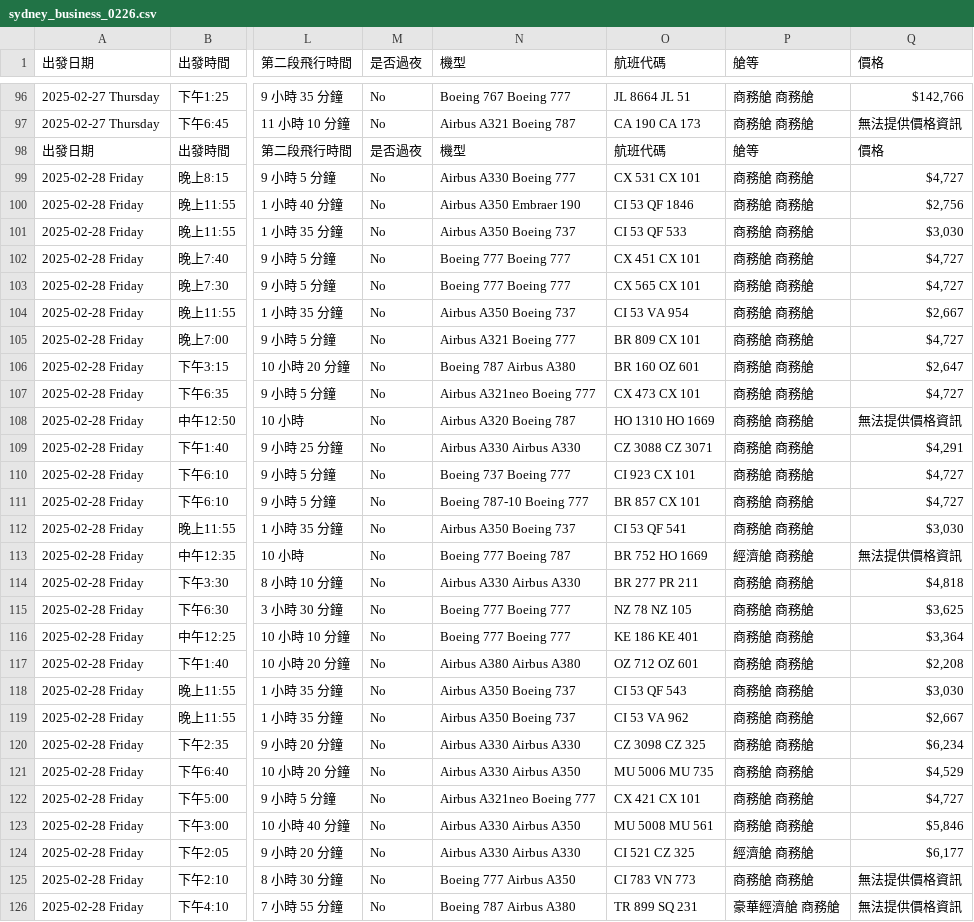
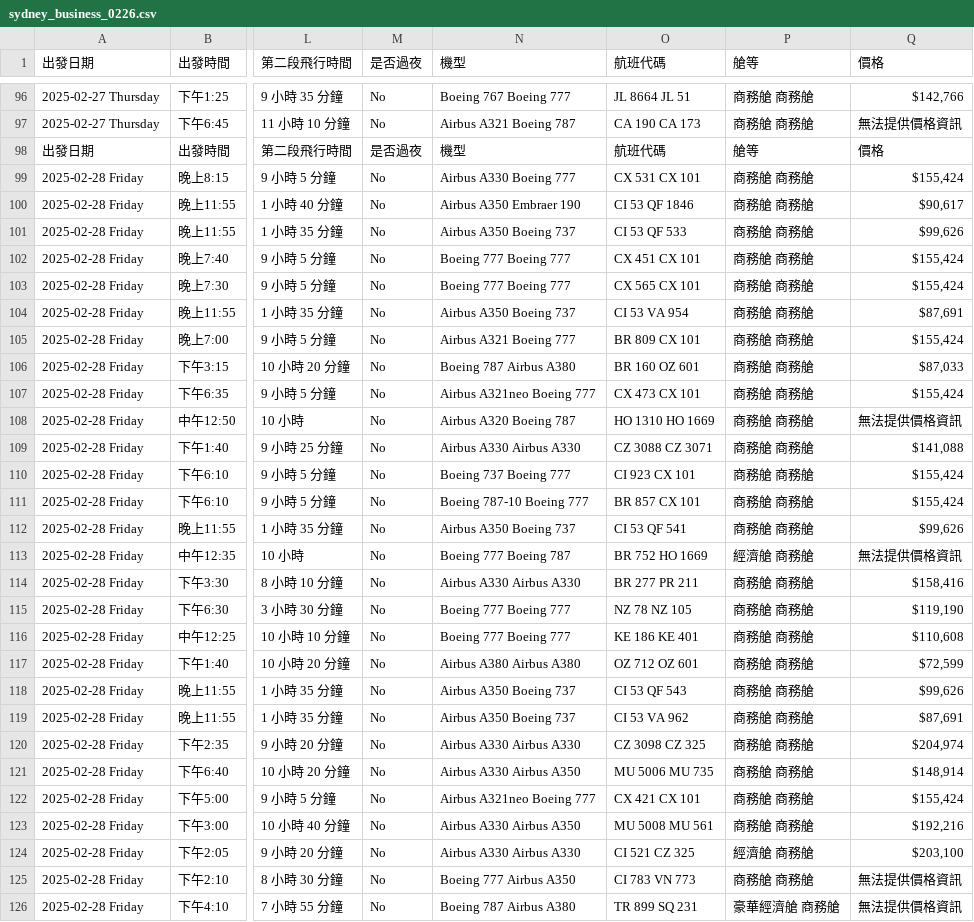
Before and after one commit to ching1223/flight, a CSV file: data/sydney_business_0226.csv, drawn as a sheet; only a part is shown, gaps mark what is left out; the diff covers the shown part only; the diff names each change by its address in the sheet, - before the commit and + after, or states it on an @@ line.

```diff
--- a/data/sydney_business_0226.csv
+++ b/data/sydney_business_0226.csv
-Q99 (價格): $4,727
+Q99 (價格): $155,424
-Q100 (價格): $2,756
+Q100 (價格): $90,617
-Q101 (價格): $3,030
+Q101 (價格): $99,626
-Q102:Q103 (價格): $4,727
+Q102:Q103 (價格): $155,424
-Q104 (價格): $2,667
+Q104 (價格): $87,691
-Q105 (價格): $4,727
+Q105 (價格): $155,424
-Q106 (價格): $2,647
+Q106 (價格): $87,033
-Q107 (價格): $4,727
+Q107 (價格): $155,424
-Q109 (價格): $4,291
+Q109 (價格): $141,088
-Q110:Q111 (價格): $4,727
+Q110:Q111 (價格): $155,424
-Q112 (價格): $3,030
+Q112 (價格): $99,626
-Q114 (價格): $4,818
+Q114 (價格): $158,416
-Q115 (價格): $3,625
+Q115 (價格): $119,190
-Q116 (價格): $3,364
+Q116 (價格): $110,608
-Q117 (價格): $2,208
+Q117 (價格): $72,599
-Q118 (價格): $3,030
+Q118 (價格): $99,626
-Q119 (價格): $2,667
+Q119 (價格): $87,691
-Q120 (價格): $6,234
+Q120 (價格): $204,974
-Q121 (價格): $4,529
+Q121 (價格): $148,914
-Q122 (價格): $4,727
+Q122 (價格): $155,424
-Q123 (價格): $5,846
+Q123 (價格): $192,216
-Q124 (價格): $6,177
+Q124 (價格): $203,100
```
Also changed, not shown: 46 edited cells elsewhere in this file, 13 other files.
